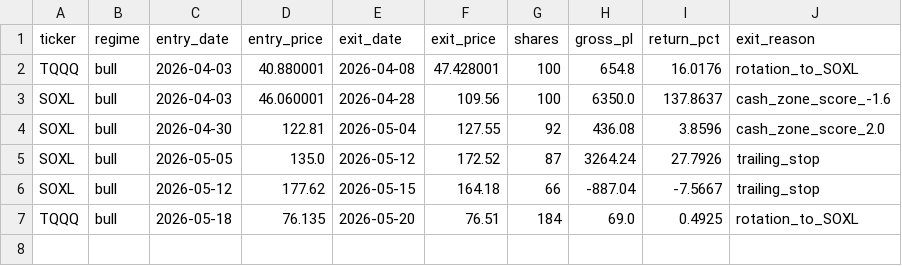
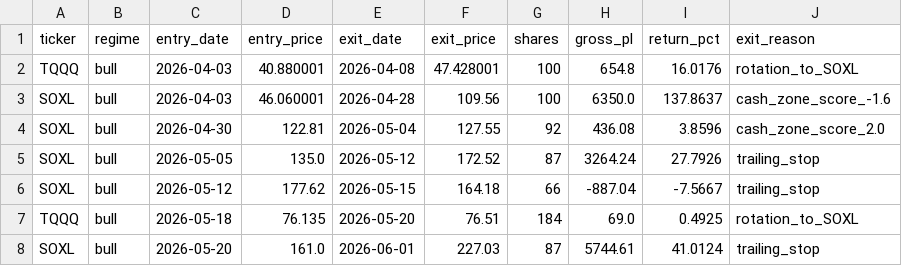
Before and after one commit to mrpink970/4-etf-trading-plan, a CSV file: etf_paper_trade_log.csv, drawn as a sheet; the diff names each change by its address in the sheet, - before the commit and + after, or states it on an @@ line.

```diff
--- a/etf_paper_trade_log.csv
+++ b/etf_paper_trade_log.csv
+row 8: SOXL | bull | 2026-05-20 | 161.0 | 2026-06-01 | 227.03 | 87 | 5744.61 | 41.0124 | trailing_stop
```
Also changed, not shown: 2 other files.
